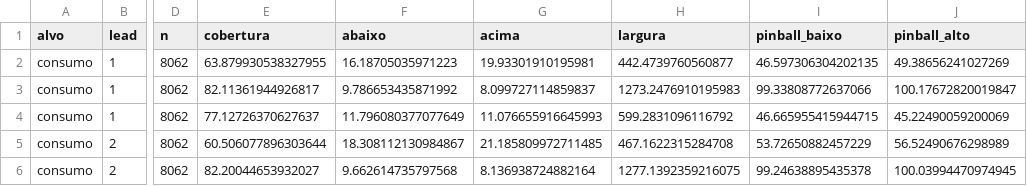
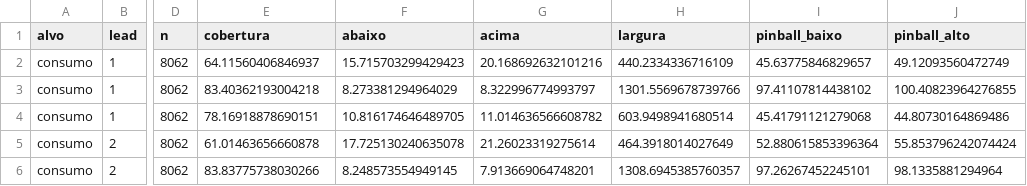
Before and after one commit to JoseFerrao20/previsao-eletricidade-pt, a CSV file: backtest_intervalos.csv, drawn as a sheet; only a part is shown, gaps mark what is left out; the diff covers the shown part only; the diff names each change by its address in the sheet, - before the commit and + after, or states it on an @@ line.

```diff
--- a/backtest_intervalos.csv
+++ b/backtest_intervalos.csv
-E2 (cobertura): 63.879930538327955
+E2 (cobertura): 64.11560406846937
-F2 (abaixo): 16.18705035971223
+F2 (abaixo): 15.715703299429423
-G2 (acima): 19.93301910195981
+G2 (acima): 20.168692632101216
-H2 (largura): 442.4739760560877
+H2 (largura): 440.2334336716109
-I2 (pinball_baixo): 46.597306304202135
+I2 (pinball_baixo): 45.63775846829657
-J2 (pinball_alto): 49.38656241027269
+J2 (pinball_alto): 49.12093560472749
-E3 (cobertura): 82.11361944926817
+E3 (cobertura): 83.40362193004218
-F3 (abaixo): 9.786653435871992
+F3 (abaixo): 8.273381294964029
-G3 (acima): 8.099727114859837
+G3 (acima): 8.322996774993797
-H3 (largura): 1273.2476910195983
+H3 (largura): 1301.5569678739766
-I3 (pinball_baixo): 99.33808772637066
+I3 (pinball_baixo): 97.41107814438102
-J3 (pinball_alto): 100.17672820019847
+J3 (pinball_alto): 100.40823964276855
-E4 (cobertura): 77.12726370627637
+E4 (cobertura): 78.16918878690151
-F4 (abaixo): 11.796080377077649
+F4 (abaixo): 10.816174646489705
-G4 (acima): 11.076655916645993
+G4 (acima): 11.014636566608782
-H4 (largura): 599.2831096116792
+H4 (largura): 603.9498941680514
-I4 (pinball_baixo): 46.665955415944715
+I4 (pinball_baixo): 45.41791121279068
-J4 (pinball_alto): 45.22490059200069
+J4 (pinball_alto): 44.80730164869486
-E5 (cobertura): 60.506077896303644
+E5 (cobertura): 61.01463656660878
-F5 (abaixo): 18.308112130984867
+F5 (abaixo): 17.725130240635078
-G5 (acima): 21.185809972711485
+G5 (acima): 21.26023319275614
-H5 (largura): 467.1622315284708
+H5 (largura): 464.3918014027649
-I5 (pinball_baixo): 53.72650882457229
+I5 (pinball_baixo): 52.880615853396364
-J5 (pinball_alto): 56.52490676298989
+J5 (pinball_alto): 55.853796242074424
-E6 (cobertura): 82.20044653932027
+E6 (cobertura): 83.83775738030266
-F6 (abaixo): 9.662614735797568
+F6 (abaixo): 8.248573554949145
-G6 (acima): 8.136938724882164
+G6 (acima): 7.913669064748201
-H6 (largura): 1277.1392359216075
+H6 (largura): 1308.6945385760357
-I6 (pinball_baixo): 99.24638895435378
+I6 (pinball_baixo): 97.26267452245101
-J6 (pinball_alto): 100.03994470974945
+J6 (pinball_alto): 98.1335881294964
```
Also changed, not shown: 77 edited cells elsewhere in this file, backtest_calibracao_intervalos.csv, backtest_erro_semanal.csv, 19 other files.
